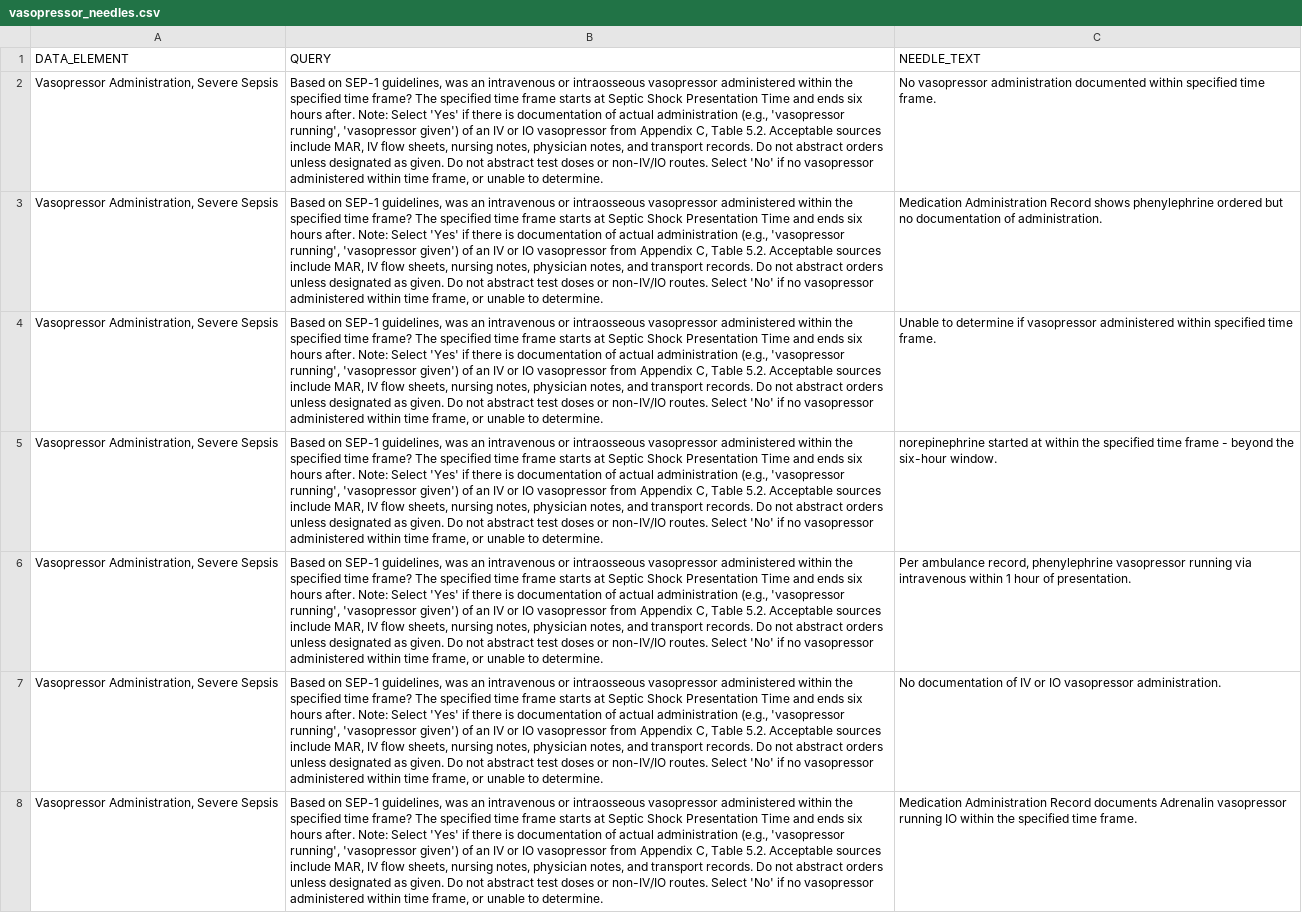
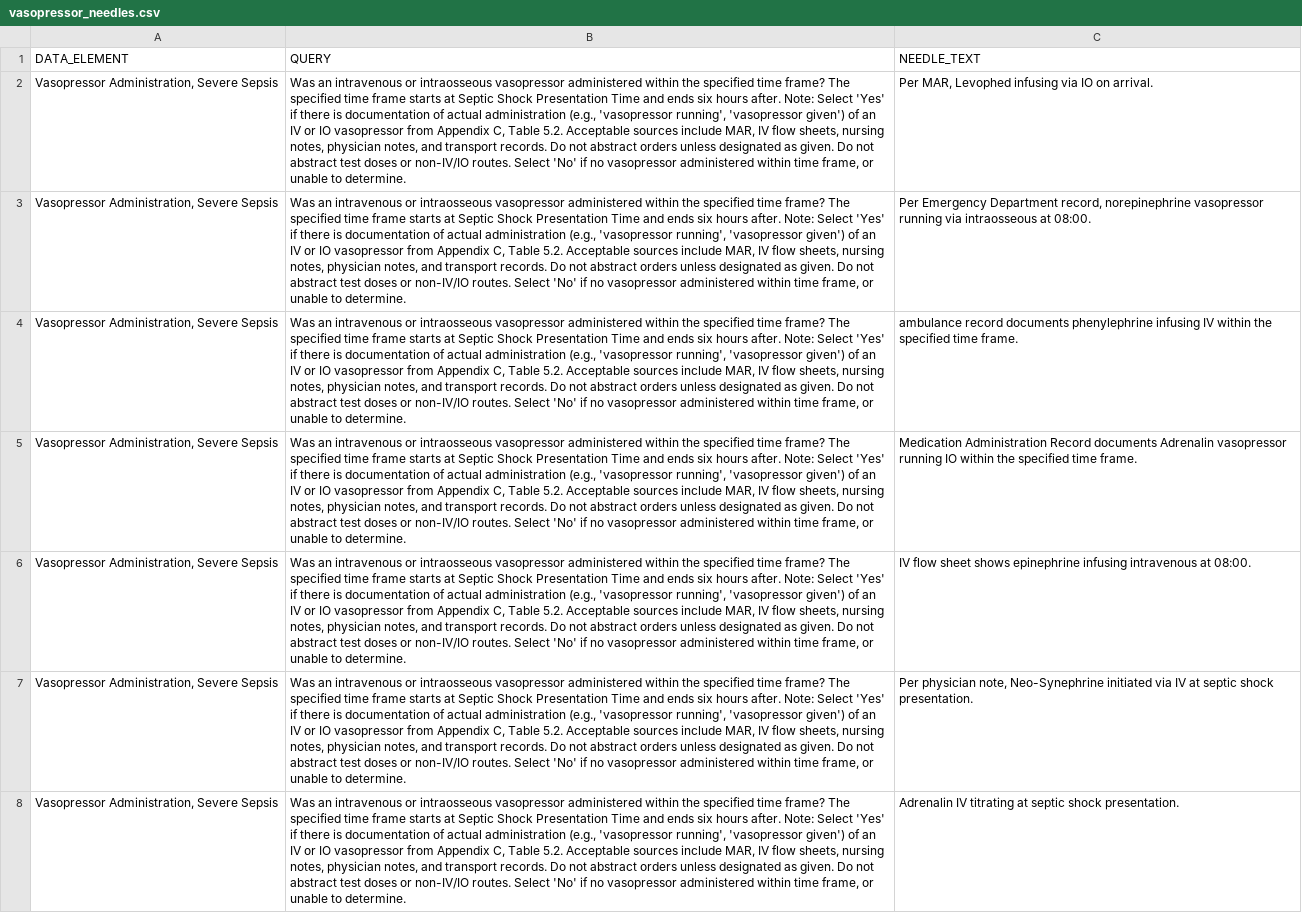
Before and after one commit to UCSD-DSC-Capstone-B08-LLM-Team/LLM_as_Info_Extractor, a CSV file: src/needles/vasopressor_needles.csv, drawn as a sheet; only a part is shown; the diff covers the shown part only; the diff names each change by its address in the sheet, - before the commit and + after, or states it on an @@ line.

```diff
--- a/src/needles/vasopressor_needles.csv
+++ b/src/needles/vasopressor_needles.csv
-B2:B8 (QUERY): Based on SEP-1 guidelines, was an intravenous…
+B2:B8 (QUERY): Was an intravenous…
-C2 (NEEDLE_TEXT): No vasopressor administration documented within specified time frame.
+C2 (NEEDLE_TEXT): Per MAR, Levophed infusing via IO on arrival.
-C3 (NEEDLE_TEXT): Medication Administration Record shows phenylephrine ordered but no documentation of administration.
+C3 (NEEDLE_TEXT): Per Emergency Department record, norepinephrine vasopressor running via intraosseous at 08:00.
-C4 (NEEDLE_TEXT): Unable to determine if vasopressor administered within specified time…
+C4 (NEEDLE_TEXT): ambulance record documents phenylephrine infusing IV within the specified time…
-C5 (NEEDLE_TEXT): norepinephrine started at within the specified time frame - beyond the six-hour window.
+C5 (NEEDLE_TEXT): Medication Administration Record documents Adrenalin vasopressor running IO within the specified time frame.
-C6 (NEEDLE_TEXT): Per ambulance record, phenylephrine vasopressor running via intravenous within 1 hour of presentation.
+C6 (NEEDLE_TEXT): IV flow sheet shows epinephrine infusing intravenous at 08:00.
-C7 (NEEDLE_TEXT): No documentation of IV or IO vasopressor administration.
+C7 (NEEDLE_TEXT): Per physician note, Neo-Synephrine initiated via IV at septic shock presentation.
-C8 (NEEDLE_TEXT): Medication Administration Record documents Adrenalin vasopressor running IO within the specified time frame.
+C8 (NEEDLE_TEXT): Adrenalin IV titrating at septic shock presentation.
```
Also changed, not shown: 186 edited cells elsewhere in this file, src/needles/clinical_trial_needles.csv, src/needles/comfort_care_needles.csv, 5 other files.
